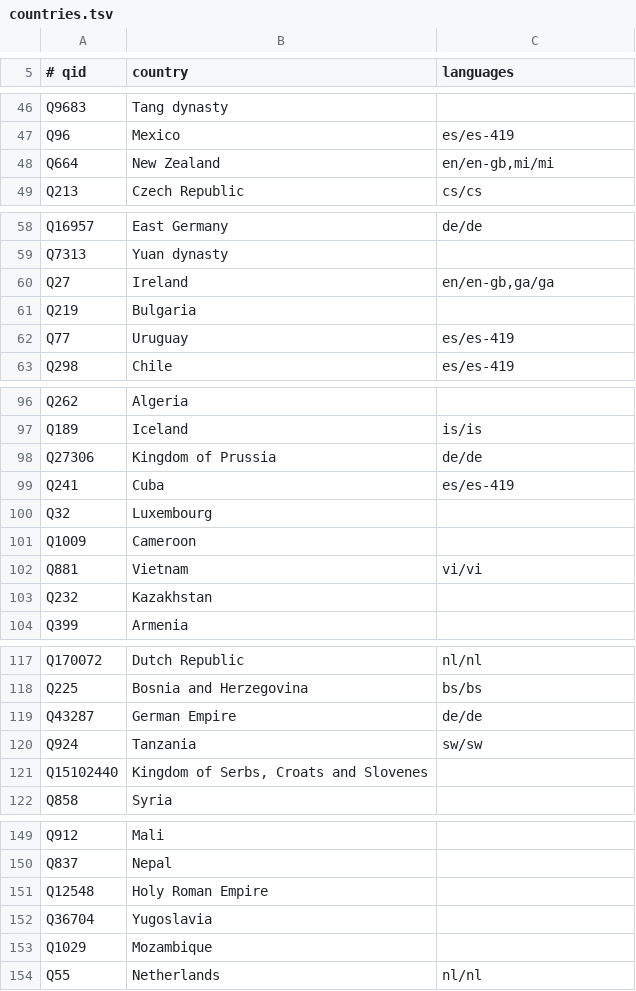
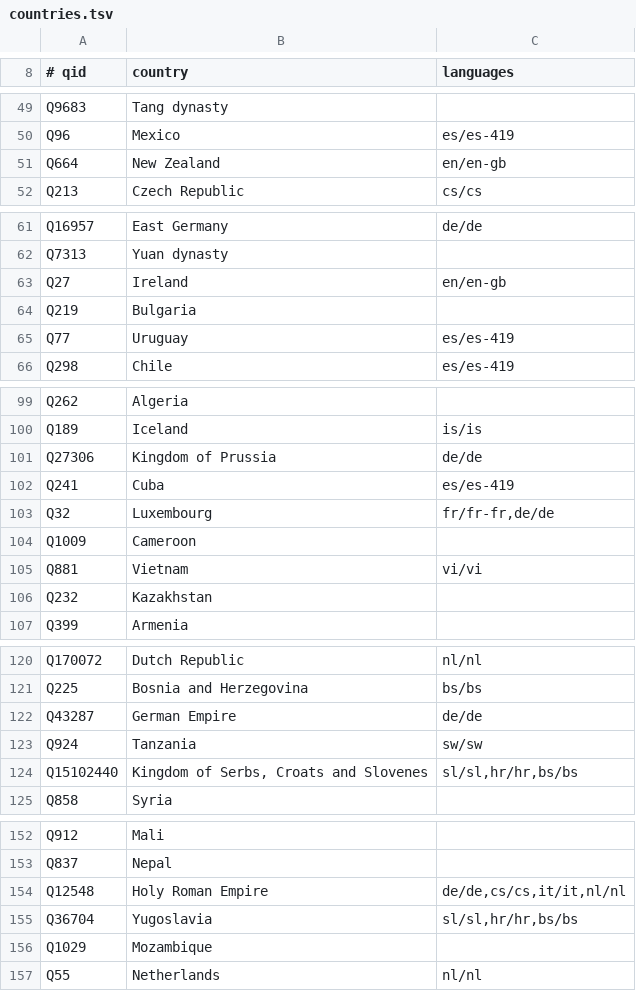
Before and after one commit to brendanlong/optimized-kokoro, a TSV file: tools/names/countries.tsv, drawn as a sheet; only a part is shown, gaps mark what is left out; the diff covers the shown part only.

```diff
--- a/tools/names/countries.tsv
+++ b/tools/names/countries.tsv
@@ -47,3 +50,3 @@ Q9683	Tang dynasty
 Q96	Mexico	es/es-419
-Q664	New Zealand	en/en-gb,mi/mi
+Q664	New Zealand	en/en-gb
 Q213	Czech Republic	cs/cs
@@ -59,3 +62,3 @@ Q16957	East Germany	de/de
 Q7313	Yuan dynasty	
-Q27	Ireland	en/en-gb,ga/ga
+Q27	Ireland	en/en-gb
 Q219	Bulgaria	
@@ -99,3 +102,3 @@ Q27306	Kingdom of Prussia	de/de
 Q241	Cuba	es/es-419
-Q32	Luxembourg	
+Q32	Luxembourg	fr/fr-fr,de/de
 Q1009	Cameroon	
@@ -120,3 +123,3 @@ Q43287	German Empire	de/de
 Q924	Tanzania	sw/sw
-Q15102440	Kingdom of Serbs, Croats and Slovenes	
+Q15102440	Kingdom of Serbs, Croats and Slovenes	sl/sl,hr/hr,bs/bs
 Q858	Syria	
@@ -150,4 +153,4 @@ Q912	Mali
 Q837	Nepal	
-Q12548	Holy Roman Empire	
-Q36704	Yugoslavia	
+Q12548	Holy Roman Empire	de/de,cs/cs,it/it,nl/nl
+Q36704	Yugoslavia	sl/sl,hr/hr,bs/bs
 Q1029	Mozambique	
```
Also changed, not shown: 3 added rows and 16 edited cells elsewhere in this file, 6 other files.
